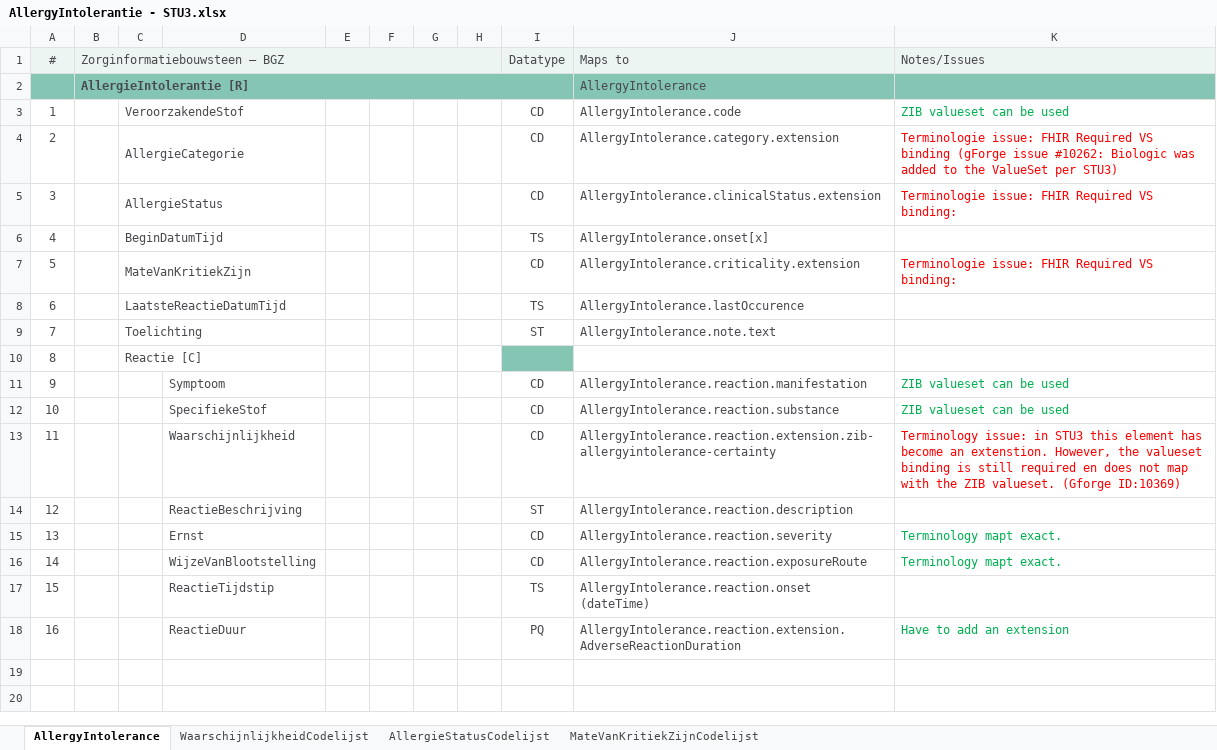
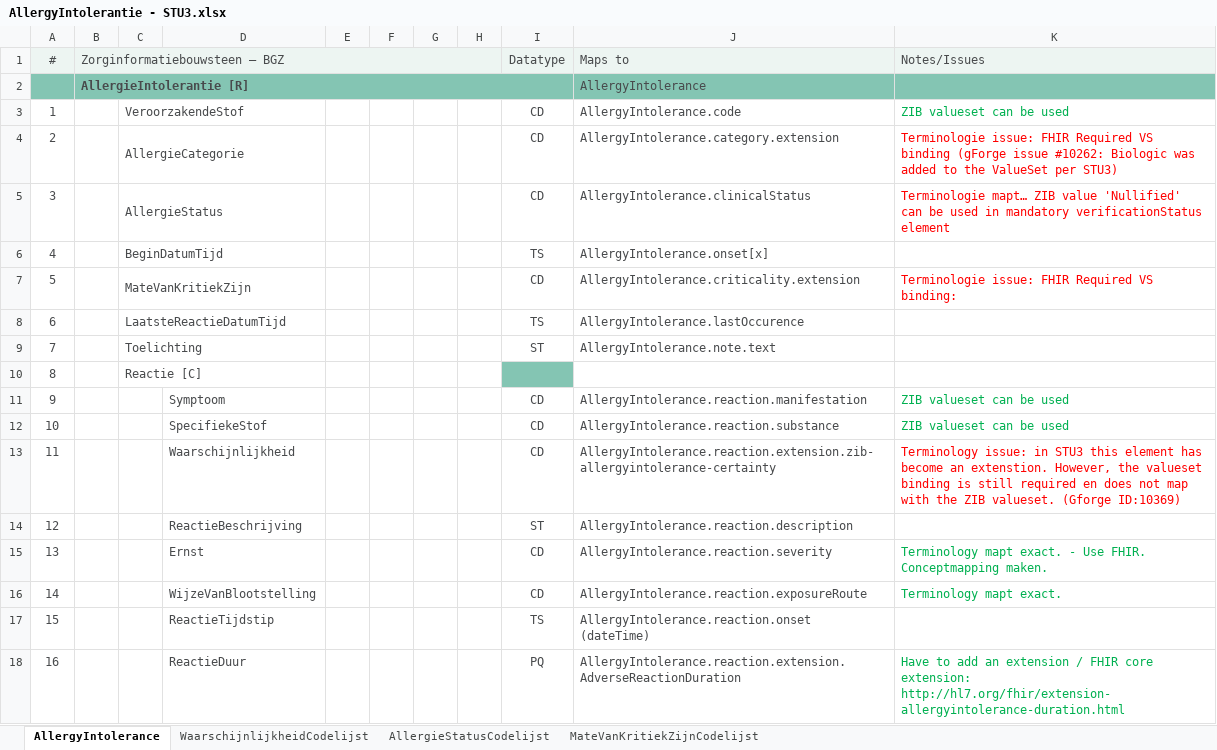
Before and after one commit to Nictiz/Nictiz-STU3, an Excel workbook: Mappings/AllergyIntolerantie - STU3.xlsx, sheet AllergyIntolerance, drawn as a sheet; values as stored, in another font and other column widths than the file's, no borders; the diff names each change by its address in the sheet, - before the commit and + after, or states it on an @@ line.

Commit message:
STU3 corrections on AllergyIntolerance and Instance

```diff
--- a/Mappings/AllergyIntolerantie - STU3.xlsx (sheet AllergyIntolerance)
+++ b/Mappings/AllergyIntolerantie - STU3.xlsx (sheet AllergyIntolerance)
-J5 (Maps to): AllergyIntolerance.clinicalStatus.extension
+J5 (Maps to): AllergyIntolerance.clinicalStatus
-K5 (Notes/Issues): Terminologie issue: FHIR Required VS binding:
+K5 (Notes/Issues): Terminologie mapt… ZIB value 'Nullified' can be used in mandatory verificationStatus element
-K15 (Notes/Issues): Terminology mapt exact.
+K15 (Notes/Issues): Terminology mapt exact. - Use FHIR. Conceptmapping maken.
-K18 (Notes/Issues): …an extension
+K18 (Notes/Issues): …an extension / FHIR core extension: http://hl7.org/fhir/extension-allergyintolerance-duration.html
```
Also changed, not shown: 2 other files.
